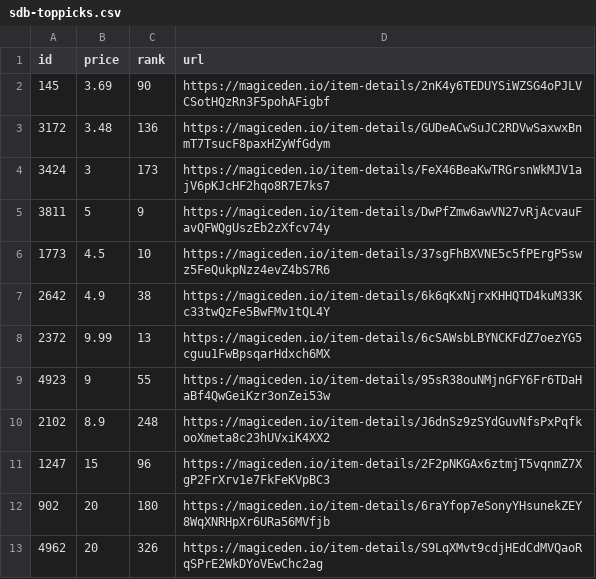
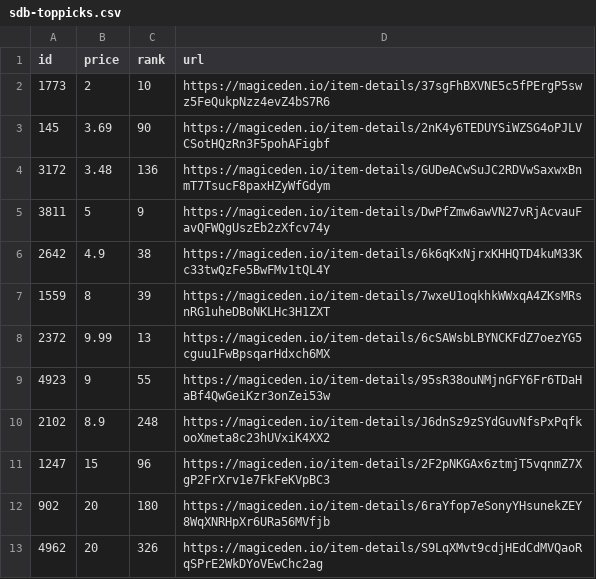
Before and after one commit to braposo/sdb-monitor, a CSV file: sdb-toppicks.csv, drawn as a sheet.

Commit message:
Flat: latest data (2021-12-02T18:14:13.525Z) {   "date": "2021-12-02T18:14:13.525Z",   "files": [     {       "name": "sdb-data.csv",       "deltaBytes": 291,       "source": "https://api-mainnet.magiceden.io/rpc/getListedNFTsByQuery?q=%7B%22%24match%22%3A%7B%22collectionSymbol%22%3A%22solana_droid_business%22%7D%2C%22%24sort%22%3A%7B%22takerAmount%22%3A1%2C%22createdAt%22%3A-1%7D%2C%22%24skip%22%3A0%2C%22%24limit%22%3A5000%7D"     },     {       "name": "sdb-toppicks.csv",       "deltaBytes": -3,       "source": "https://api-mainnet.magiceden.io/rpc/getListedNFTsByQuery?q=%7B%22%24match%22%3A%7B%22collectionSymbol%22%3A%22solana_droid_business%22%7D%2C%22%24sort%22%3A%7B%22takerAmount%22%3A1%2C%22createdAt%22%3A-1%7D%2C%22%24skip%22%3A0%2C%22%24limit%22%3A5000%7D"     },     {       "name": "zzz/sdb-data.json",       "deltaBytes": 3739,       "source": "https://api-mainnet.magiceden.io/rpc/getListedNFTsByQuery?q=%7B%22%24match%22%3A%7B%22collectionSymbol%22%3A%22solana_droid_business%22%7D%2C%22%24sort%22%3A%7B%22takerAmount%22%3A1%2C%22createdAt%22%3A-1%7D%2C%22%24skip%22%3A0%2C%22%24limit%22%3A5000%7D"     }   ] }

```diff
--- a/sdb-toppicks.csv
+++ b/sdb-toppicks.csv
@@ -1,8 +1,8 @@
 id,price,rank,url
+1773,2,10,https://magiceden.io/item-details/37sgFhBXVNE5c5fPErgP5swz5FeQukpNzz4evZ4bS7R6
 145,3.69,90,https://magiceden.io/item-details/2nK4y6TEDUYSiWZSG4oPJLVCSotHQzRn3F5pohAFigbf
 3172,3.48,136,https://magiceden.io/item-details/GUDeACwSuJC2RDVwSaxwxBnmT7TsucF8paxHZyWfGdym
-3424,3,173,https://magiceden.io/item-details/FeX46BeaKwTRGrsnWkMJV1ajV6pKJcHF2hqo8R7E7ks7
 3811,5,9,https://magiceden.io/item-details/DwPfZmw6awVN27vRjAcvauFavQFWQgUszEb2zXfcv74y
-1773,4.5,10,https://magiceden.io/item-details/37sgFhBXVNE5c5fPErgP5swz5FeQukpNzz4evZ4bS7R6
 2642,4.9,38,https://magiceden.io/item-details/6k6qKxNjrxKHHQTD4kuM33Kc33twQzFe5BwFMv1tQL4Y
+1559,8,39,https://magiceden.io/item-details/7wxeU1oqkhkWWxqA4ZKsMRsnRG1uheDBoNKLHc3H1ZXT
 2372,9.99,13,https://magiceden.io/item-details/6cSAWsbLBYNCKFdZ7oezYG5cguu1FwBpsqarHdxch6MX
```
Also changed, not shown: sdb-data.csv, 1 other file.
